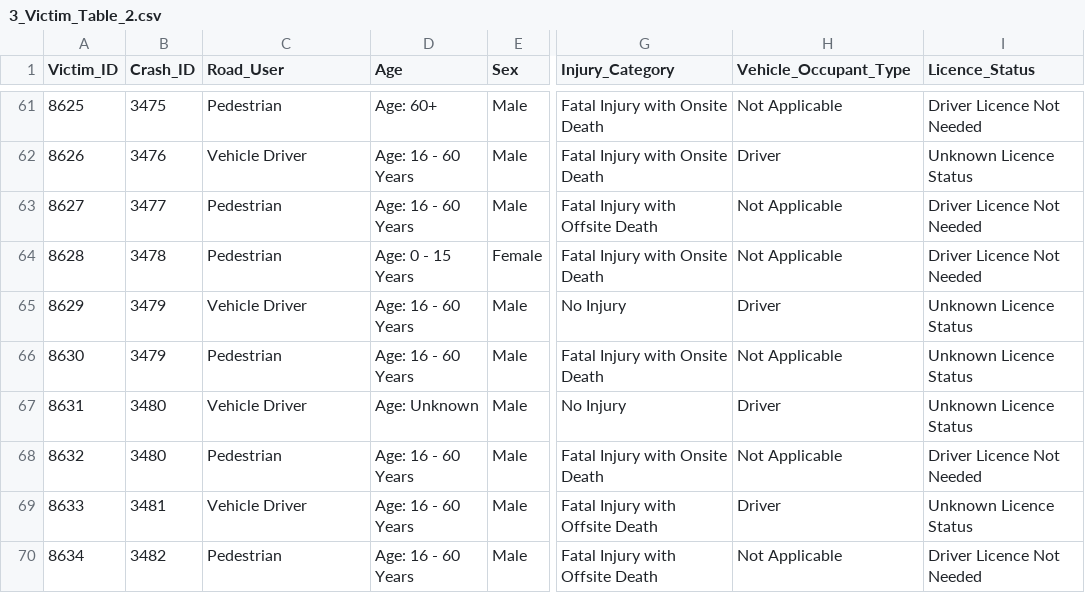
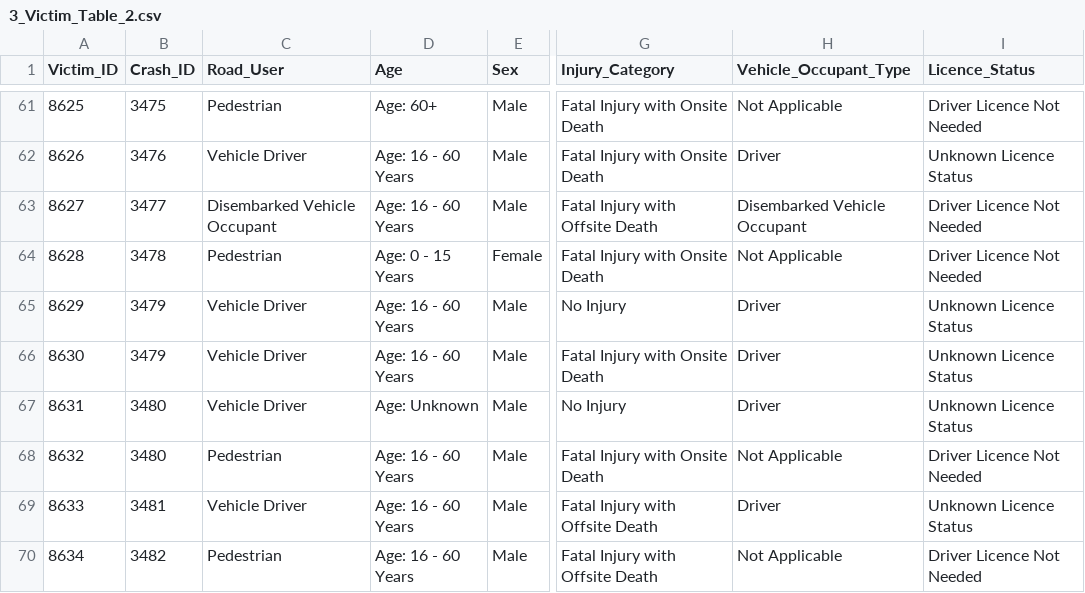
Before and after one commit to rahulatiitd/delhi_road_deaths, a CSV file: data/2021/3_Victim_Table_2.csv, drawn as a sheet; only a part is shown, gaps mark what is left out; the diff covers the shown part only; the diff names each change by its address in the sheet, - before the commit and + after, or states it on an @@ line.

```diff
--- a/data/2021/3_Victim_Table_2.csv
+++ b/data/2021/3_Victim_Table_2.csv
-C63 (Road_User): Pedestrian
+C63 (Road_User): Disembarked Vehicle Occupant
-H63 (Vehicle_Occupant_Type): Not Applicable
+H63 (Vehicle_Occupant_Type): Disembarked Vehicle Occupant
-C66 (Road_User): Pedestrian
+C66 (Road_User): Vehicle Driver
-H66 (Vehicle_Occupant_Type): Not Applicable
+H66 (Vehicle_Occupant_Type): Driver
```
Also changed, not shown: 5 removed rows and 20 edited cells elsewhere in this file, data/2021/1_Crash_Table_1.csv, data/2021/1_Crash_Table_2.csv, 25 other files.
